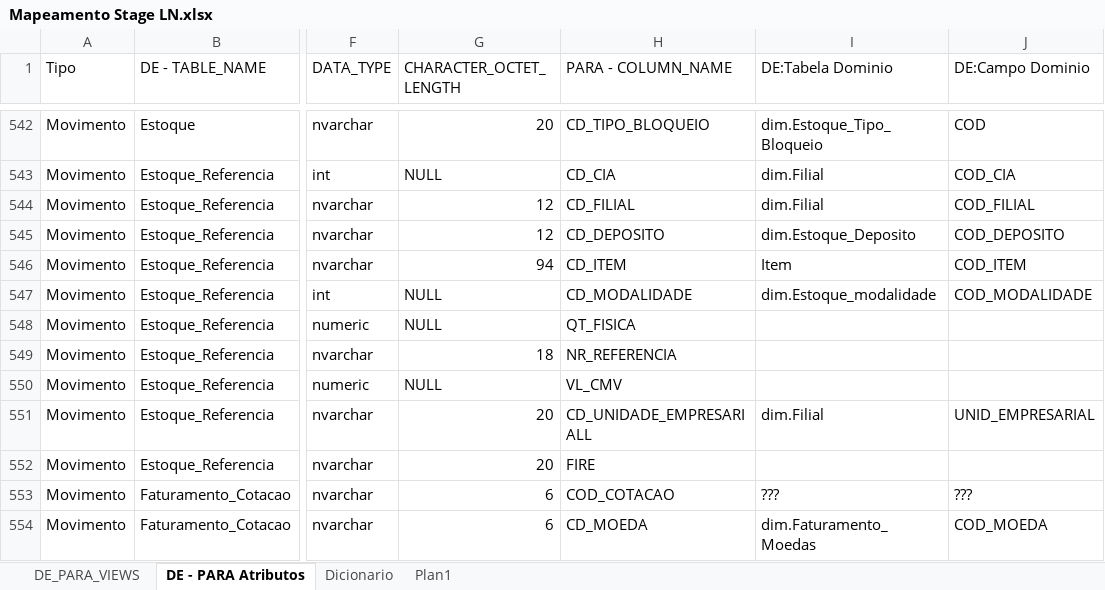
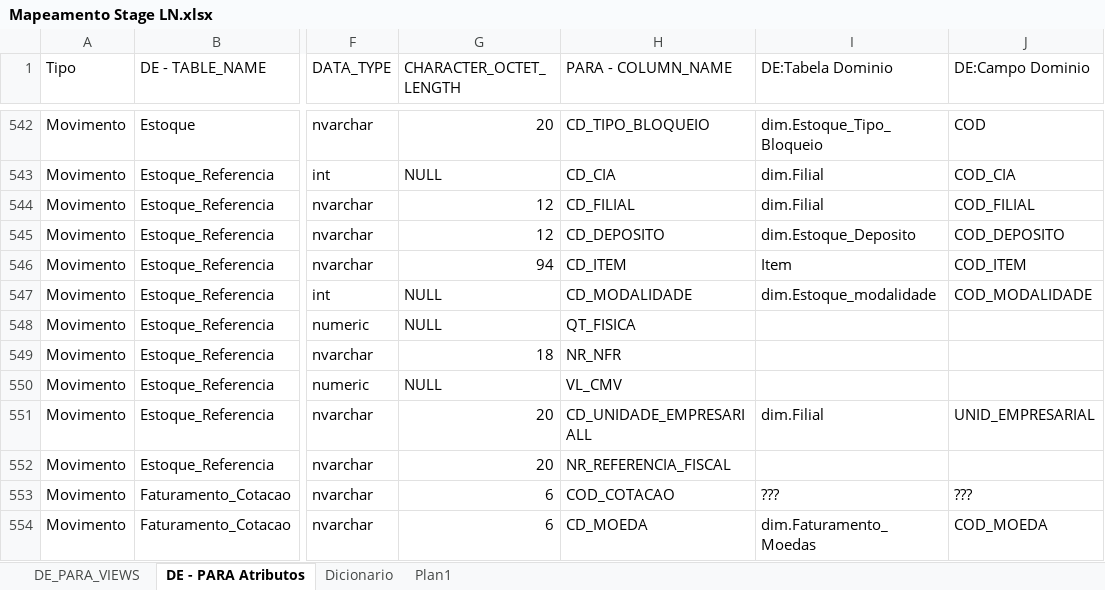
Before and after one commit to patricknaka/Nova, an Excel workbook: Documentação/Planilhas/Mapeamento Stage LN.xlsx, sheet DE - PARA Atributos, drawn as a sheet; only a part is shown, gaps mark what is left out; values as stored, in another font and other column widths than the file's, no borders; table styles not drawn; the diff names each change by its address in the sheet, - before the commit and + after, or states it on an @@ line.

Commit message:
Mapeamento tabelas LN

```diff
--- a/Documentação/Planilhas/Mapeamento Stage LN.xlsx (sheet DE - PARA Atributos)
+++ b/Documentação/Planilhas/Mapeamento Stage LN.xlsx (sheet DE - PARA Atributos)
-H549 (PARA - COLUMN_NAME): NR_REFERENCIA
+H549 (PARA - COLUMN_NAME): NR_NFR
-H552 (PARA - COLUMN_NAME): FIRE
+H552 (PARA - COLUMN_NAME): NR_REFERENCIA_FISCAL
```
Also changed, not shown: Documentação/Tabelas_LN/znsls401-Pedido Vdas Linha.xlsx, 9 other files.
